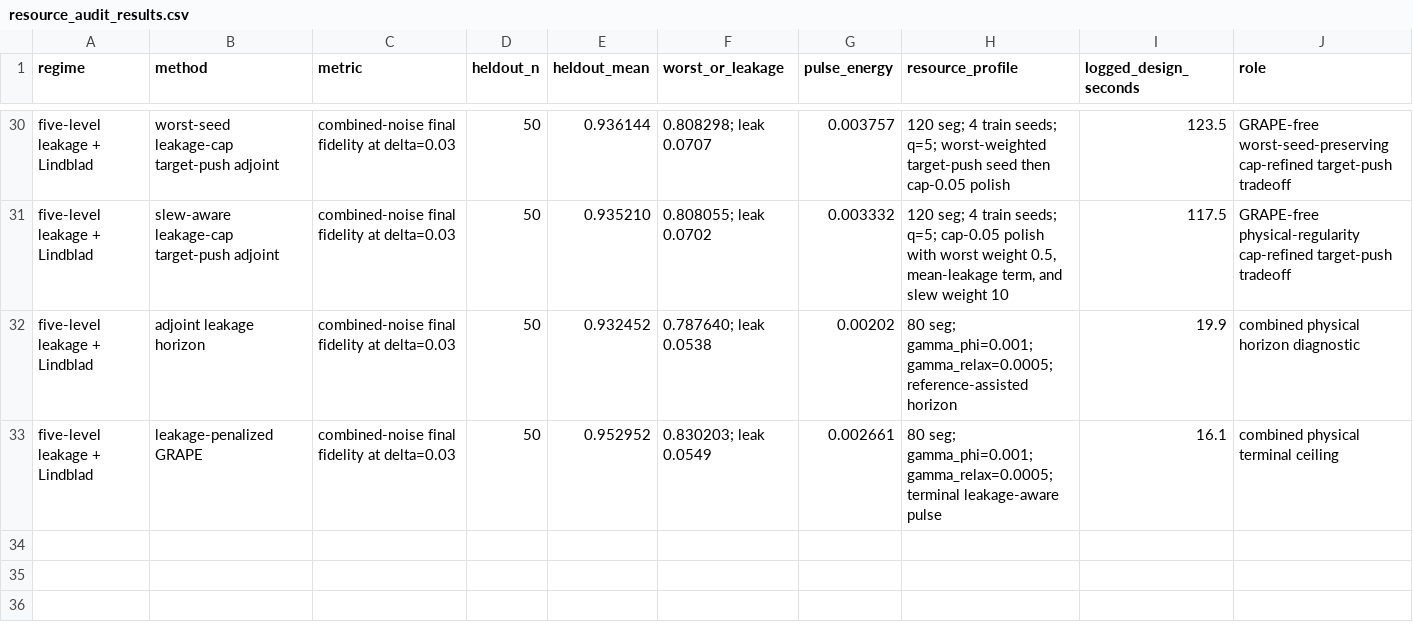
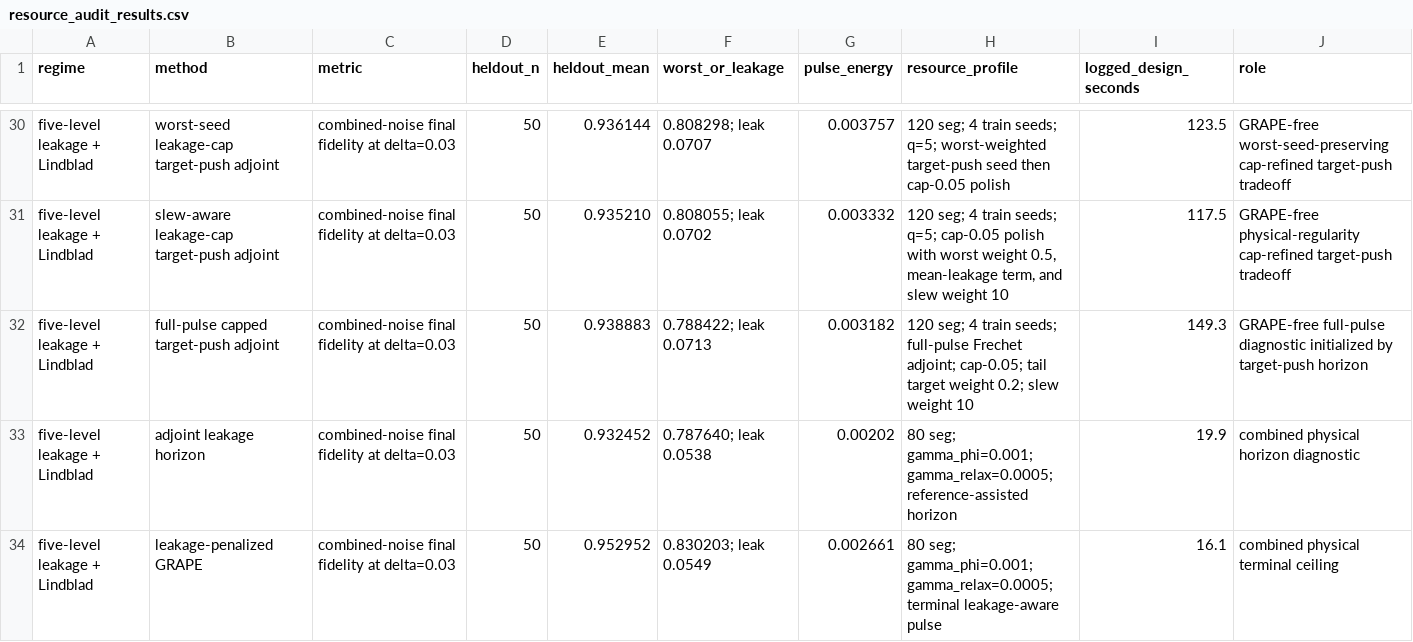
Before and after one commit to FelixY0ung/Robust-Quantum-State-Transfer-via-Disorder-Dressed-Lyapunov-Feedback, a CSV file: results/resource_audit_results.csv, drawn as a sheet; only a part is shown, gaps mark what is left out.

```diff
--- a/results/resource_audit_results.csv
+++ b/results/resource_audit_results.csv
@@ -31,2 +31,3 @@ five-level leakage + Lindblad,worst-seed leakage-cap target-push adjoint,combine
 five-level leakage + Lindblad,slew-aware leakage-cap target-push adjoint,combined-noise final fidelity at delta=0.03,50,0.935210,0.808055; leak 0.0702,0.003332,"120 seg; 4 train seeds; q=5; cap-0.05 polish with worst weight 0.5, mean-leakage term, and slew weight 10",117.5,GRAPE-free physical-regularity cap-refined target-push tradeoff
+five-level leakage + Lindblad,full-pulse capped target-push adjoint,combined-noise final fidelity at delta=0.03,50,0.938883,0.788422; leak 0.0713,0.003182,120 seg; 4 train seeds; full-pulse Frechet adjoint; cap-0.05; tail target weight 0.2; slew weight 10,149.3,GRAPE-free full-pulse diagnostic initialized by target-push horizon
 five-level leakage + Lindblad,adjoint leakage horizon,combined-noise final fidelity at delta=0.03,50,0.932452,0.787640; leak 0.0538,0.00202,80 seg; gamma_phi=0.001; gamma_relax=0.0005; reference-assisted horizon,19.9,combined physical horizon diagnostic
```
Also changed, not shown: results/open_leakage_pareto_audit_results.csv, results/statistical_audit_results.csv, 17 other files.
